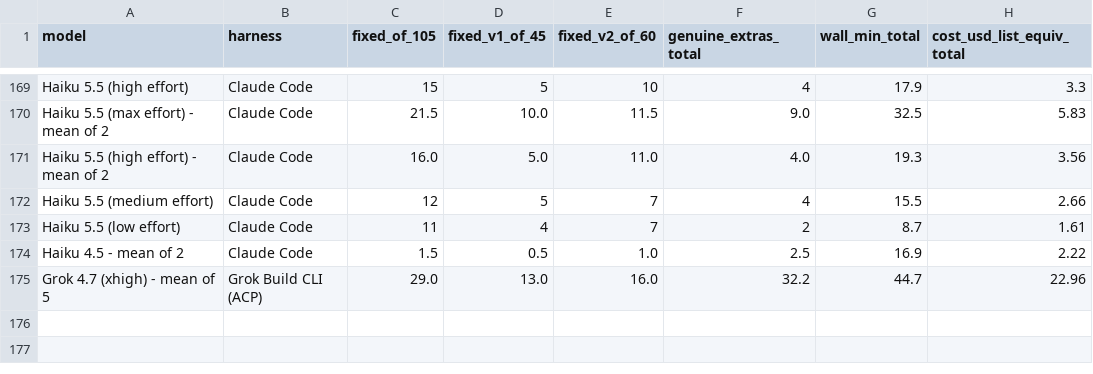
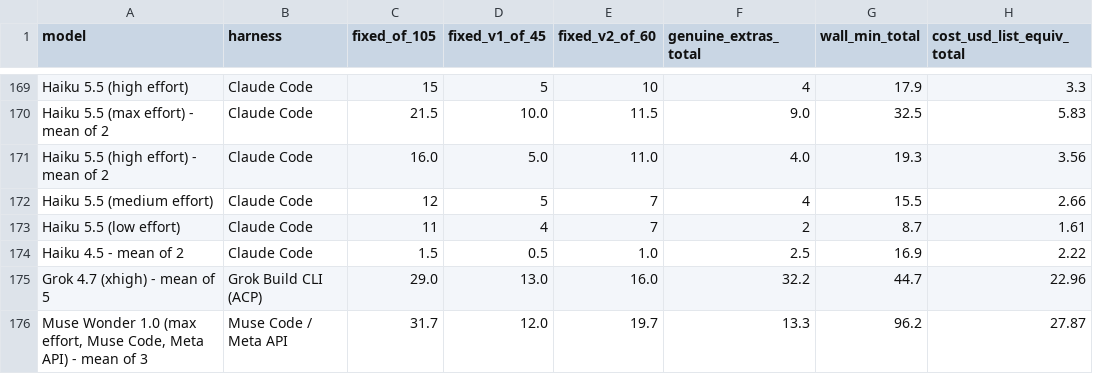
Before and after one commit to phuryn/bug-hunt-bench, a CSV file: results/combined-scoreboard.csv, drawn as a sheet; only a part is shown, gaps mark what is left out; the diff names each change by its address in the sheet, - before the commit and + after, or states it on an @@ line.

```diff
--- a/results/combined-scoreboard.csv
+++ b/results/combined-scoreboard.csv
+row 176: Muse Wonder 1.0 (max effort, Muse Code, Meta API) - mean of 3 | Muse Code / Meta API | 31.7 | 12.0 | 19.7 | 13.3 | 96.2 | 27.87
```
Also changed, not shown: results/coverage.csv, results/repo1-scoreboard.csv, 13 other files.
